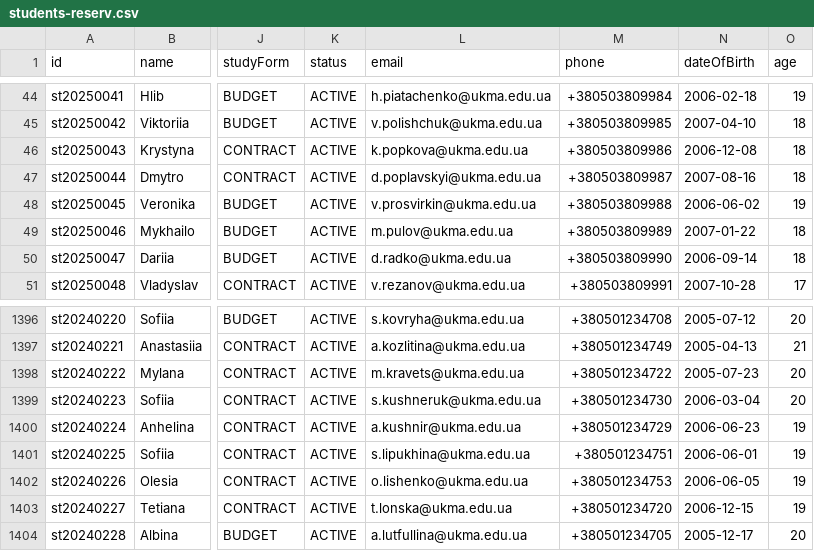
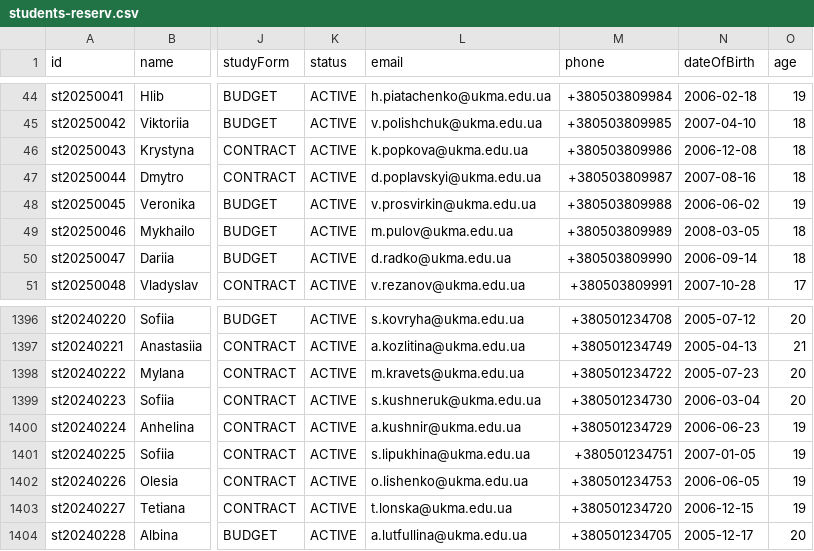
Before and after one commit to veronikaprosvirkin/DigiUni_Registry, a CSV file: data/students_saved/students-reserv.csv, drawn as a sheet; only a part is shown, gaps mark what is left out; the diff names each change by its address in the sheet, - before the commit and + after, or states it on an @@ line.

Commit message:
data: added personal data

```diff
--- a/data/students_saved/students-reserv.csv
+++ b/data/students_saved/students-reserv.csv
-N49 (dateOfBirth): 2007-01-22
+N49 (dateOfBirth): 2008-03-05
-N1401 (dateOfBirth): 2006-06-01
+N1401 (dateOfBirth): 2007-01-05
```
Also changed, not shown: 7 other files.
